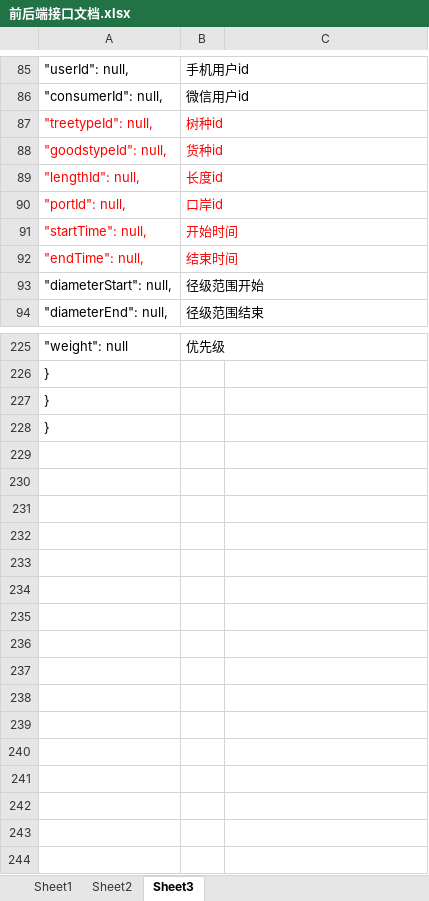
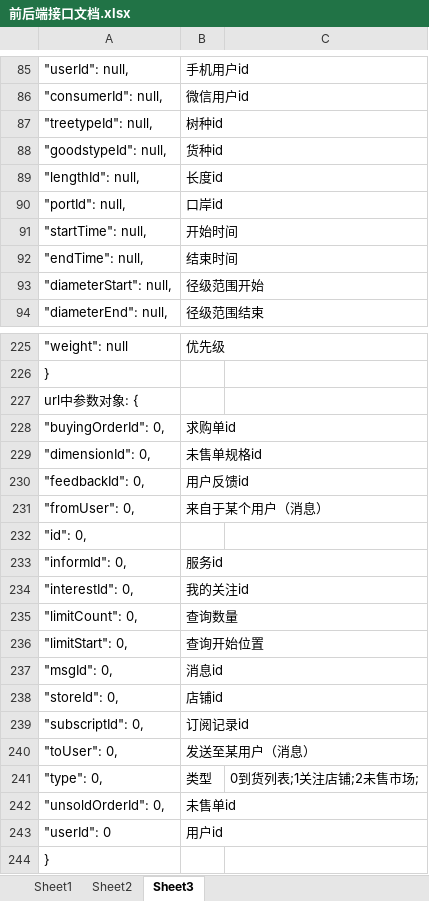
Before and after one commit to wangxiaobo66/YLT, an Excel workbook: doc/前后端接口文档.xlsx, sheet Sheet3, drawn as a sheet; only a part is shown, gaps mark what is left out; values as stored, in another font and other column widths than the file's, no borders; removed rows and columns are numbered as before the commit, all else as after; the diff covers the shown part only; the diff names each change by its address in the sheet, - before the commit and + after, or states it on an @@ line.

```diff
--- a/doc/前后端接口文档.xlsx (sheet Sheet3)
+++ b/doc/前后端接口文档.xlsx (sheet Sheet3)
-A87:B92 text colour: #FF0000
+A87:B92 text colour: black
+row 227: url中参数对象: {
+row 228: "buyingOrderId": 0, | 求购单id
+row 229: "dimensionId": 0, | 未售单规格id
+row 230: "feedbackId": 0, | 用户反馈id
+row 231: "fromUser": 0, | 来自于某个用户（消息）
+row 232: "id": 0,
+row 233: "informId": 0, | 服务id
+row 234: "interestId": 0, | 我的关注id
+row 235: "limitCount": 0, | 查询数量
+row 236: "limitStart": 0, | 查询开始位置
+row 237: "msgId": 0, | 消息id
+row 238: "storeId": 0, | 店铺id
+row 239: "subscriptId": 0, | 订阅记录id
+row 240: "toUser": 0, | 发送至某用户（消息）
+row 241: "type": 0, | 类型 | 0到货列表;1关注店铺;2未售市场;
+row 242: "unsoldOrderId": 0, | 未售单id
+row 243: "userId": 0 | 用户id
-row 228: }
```
Also changed, not shown: 1 edited cell elsewhere in this sheet, sheet Sheet2, 6 other files.
